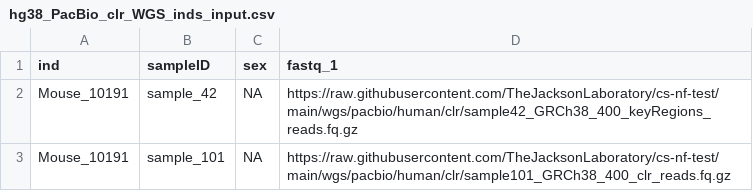
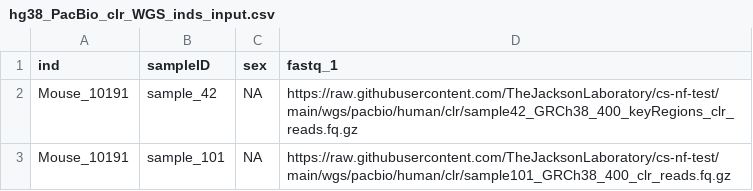
Before and after one commit to TheJacksonLaboratory/jds-nf-test, a CSV file: wgs/pacbio/human/hg38_PacBio_clr_WGS_inds_input.csv, drawn as a sheet.

Commit message:
adjust clr pacbio to include regions with variants

```diff
--- a/wgs/pacbio/human/hg38_PacBio_clr_WGS_inds_input.csv
+++ b/wgs/pacbio/human/hg38_PacBio_clr_WGS_inds_input.csv
@@ -1,3 +1,3 @@
 ind,sampleID,sex,fastq_1
-Mouse_10191,sample_42,NA,https://raw.githubusercontent.com/TheJacksonLaboratory/cs-nf-test/main/wgs/pacbio/human/clr/sample42_GRCh38_400_keyRegions_reads.fq.gz
+Mouse_10191,sample_42,NA,https://raw.githubusercontent.com/TheJacksonLaboratory/cs-nf-test/main/wgs/pacbio/human/clr/sample42_GRCh38_400_keyRegions_clr_reads.fq.gz
 Mouse_10191,sample_101,NA,https://raw.githubusercontent.com/TheJacksonLaboratory/cs-nf-test/main/wgs/pacbio/human/clr/sample101_GRCh38_400_clr_reads.fq.gz
```
Also changed, not shown: wgs/pacbio/mouse/mm10_PacBio_clr_WGS_inds_input.csv, 6 other files.
